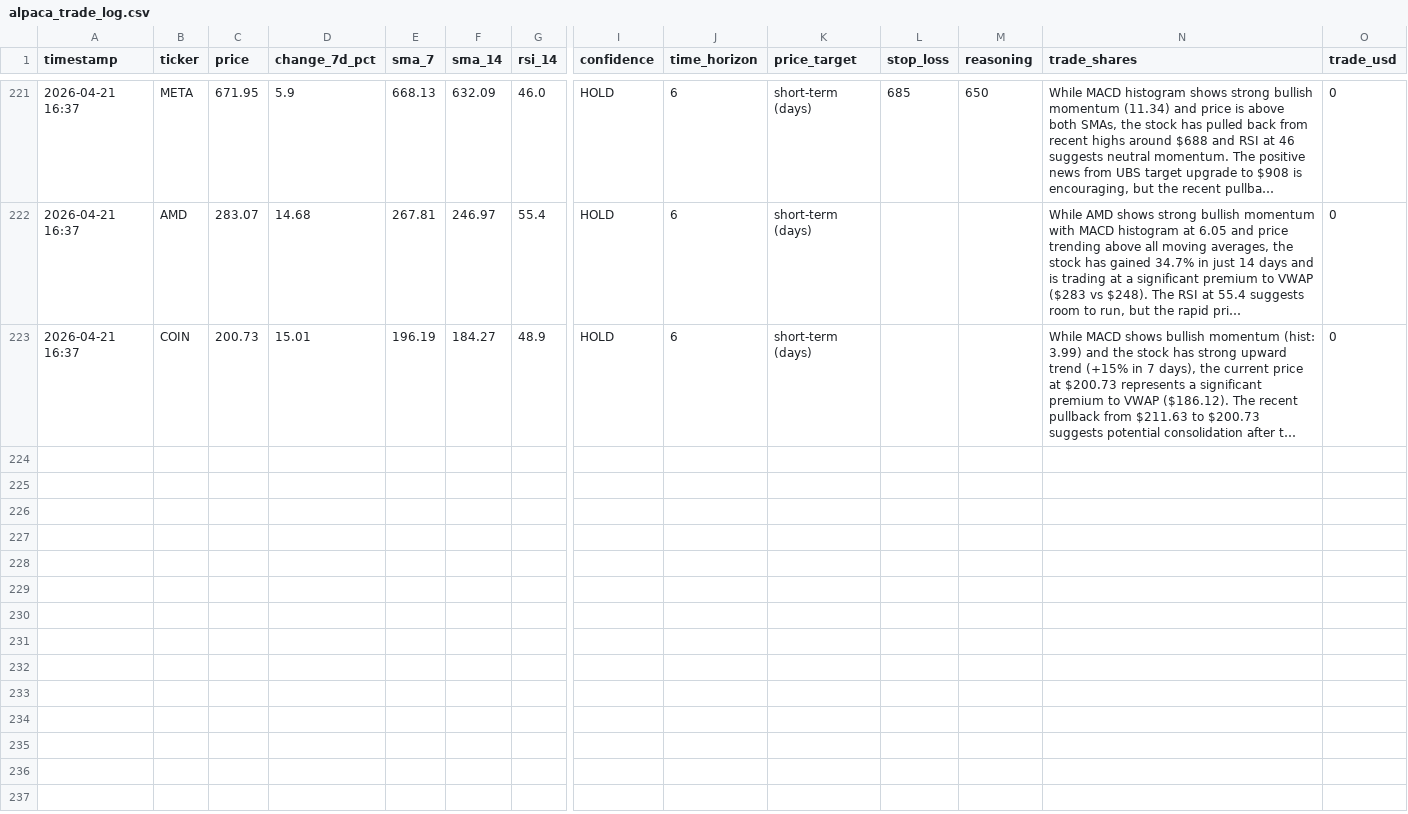
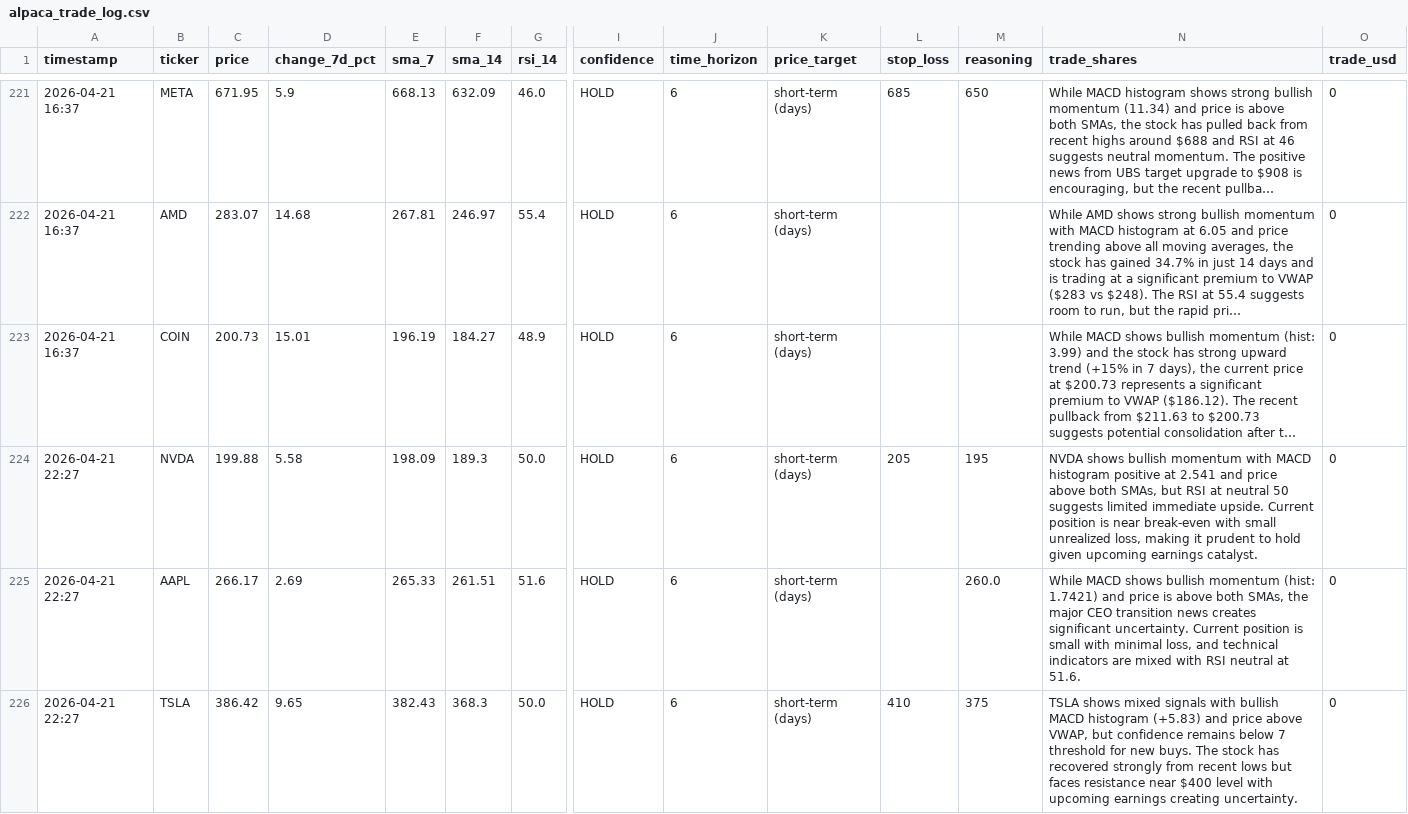
Before and after one commit to mfx-frid/eth-trader, a CSV file: alpaca_trade_log.csv, drawn as a sheet; only a part is shown, gaps mark what is left out; long unchanged cells end in …; rows hold the shown columns only; the diff covers the shown part only; the diff names each change by its address in the sheet, - before the commit and + after, or states it on an @@ line.

```diff
--- a/alpaca_trade_log.csv
+++ b/alpaca_trade_log.csv
+row 224: 2026-04-21 22:27 | NVDA | 199.88 | 5.58 | 198.09 | 189.3 | 50.0 | HOLD | 6 | short-term (days) | 205 | 195 | NVDA shows bullish momentum with MACD histogram positive at 2.541 and price above both SMAs, but RSI at neutral 50 suggests limited immediate upside. Current position is near break-even with small unrealized loss, making it prudent to hold given upcoming earnings catalyst. | 0
+row 225: 2026-04-21 22:27 | AAPL | 266.17 | 2.69 | 265.33 | 261.51 | 51.6 | HOLD | 6 | short-term (days) |  | 260.0 | While MACD shows bullish momentum (hist: 1.7421) and price is above both SMAs, the major CEO transition news creates significant uncertainty. Current position is small with minimal loss, and technical indicators are mixed with RSI neutral at 51.6. | 0
+row 226: 2026-04-21 22:27 | TSLA | 386.42 | 9.65 | 382.43 | 368.3 | 50.0 | HOLD | 6 | short-term (days) | 410 | 375 | TSLA shows mixed signals with bullish MACD histogram (+5.83) and price above VWAP, but confidence remains below 7 threshold for new buys. The stock has recovered strongly from recent lows but faces resistance near $400 level with upcoming earnings creating uncertainty. | 0
```
Also changed, not shown: 3 added rows elsewhere in this file.
